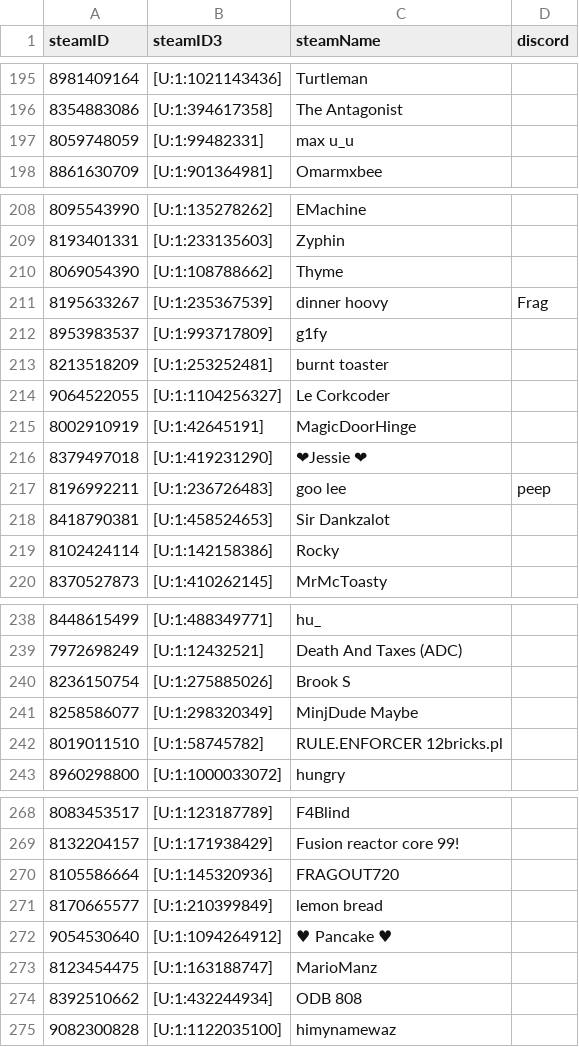
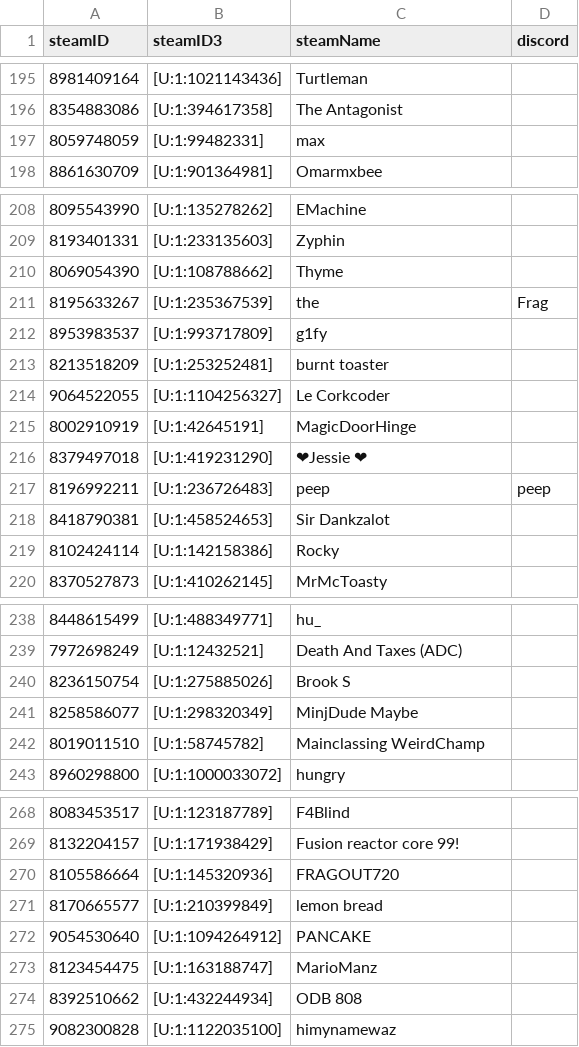
Before and after one commit to shelchang/tf2cc-data, a CSV file: persons.csv, drawn as a sheet; only a part is shown, gaps mark what is left out; the diff covers the shown part only; the diff names each change by its address in the sheet, - before the commit and + after, or states it on an @@ line.

```diff
--- a/persons.csv
+++ b/persons.csv
-C197 (steamName): max u_u
+C197 (steamName): max
-C211 (steamName): dinner hoovy
+C211 (steamName): the
-C217 (steamName): goo lee
+C217 (steamName): peep
-C242 (steamName): RULE.ENFORCER 12bricks.pl
+C242 (steamName): Mainclassing WeirdChamp
-C272 (steamName): ♥ Pancake ♥
+C272 (steamName): PANCAKE
```
Also changed, not shown: 3 added rows and 5 edited cells elsewhere in this file, matches.csv, 2 other files.
